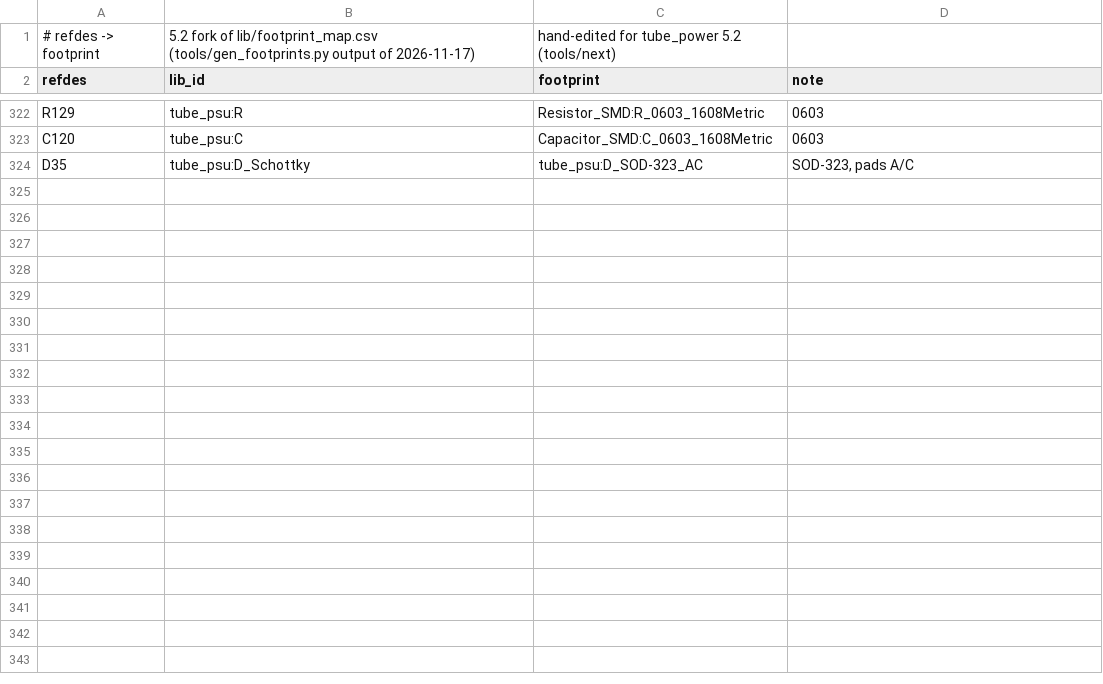
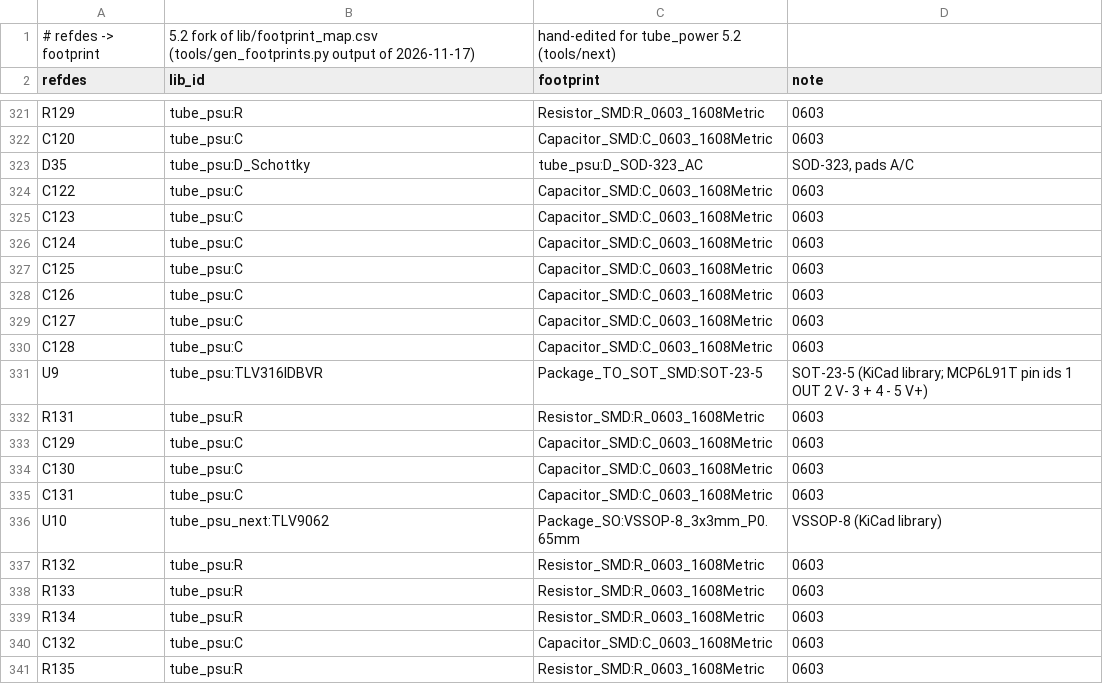
Before and after one commit to johonkanen/tube_psu_kicad, a CSV file: lib/footprint_map_next.csv, drawn as a sheet; only a part is shown, gaps mark what is left out; the diff covers the shown part only.

```diff
--- a/lib/footprint_map_next.csv
+++ b/lib/footprint_map_next.csv
@@ -324 +323,19 @@ C120,tube_psu:C,Capacitor_SMD:C_0603_1608Metric,0603
 D35,tube_psu:D_Schottky,tube_psu:D_SOD-323_AC,"SOD-323, pads A/C"
+C122,tube_psu:C,Capacitor_SMD:C_0603_1608Metric,0603
+C123,tube_psu:C,Capacitor_SMD:C_0603_1608Metric,0603
+C124,tube_psu:C,Capacitor_SMD:C_0603_1608Metric,0603
+C125,tube_psu:C,Capacitor_SMD:C_0603_1608Metric,0603
+C126,tube_psu:C,Capacitor_SMD:C_0603_1608Metric,0603
+C127,tube_psu:C,Capacitor_SMD:C_0603_1608Metric,0603
+C128,tube_psu:C,Capacitor_SMD:C_0603_1608Metric,0603
+U9,tube_psu:TLV316IDBVR,Package_TO_SOT_SMD:SOT-23-5,SOT-23-5 (KiCad library; MCP6L91T pin ids 1 OUT 2 V- 3 + 4 - 5 V+)
+R131,tube_psu:R,Resistor_SMD:R_0603_1608Metric,0603
+C129,tube_psu:C,Capacitor_SMD:C_0603_1608Metric,0603
+C130,tube_psu:C,Capacitor_SMD:C_0603_1608Metric,0603
+C131,tube_psu:C,Capacitor_SMD:C_0603_1608Metric,0603
+U10,tube_psu_next:TLV9062,Package_SO:VSSOP-8_3x3mm_P0.65mm,VSSOP-8 (KiCad library)
+R132,tube_psu:R,Resistor_SMD:R_0603_1608Metric,0603
+R133,tube_psu:R,Resistor_SMD:R_0603_1608Metric,0603
+R134,tube_psu:R,Resistor_SMD:R_0603_1608Metric,0603
+C132,tube_psu:C,Capacitor_SMD:C_0603_1608Metric,0603
+R135,tube_psu:R,Resistor_SMD:R_0603_1608Metric,0603
```
Also changed, not shown: 9 added rows, 1 removed row and 5 edited cells elsewhere in this file, lib/jlc_parts_next.csv, lib/part_map_next.csv, 12 other files.
